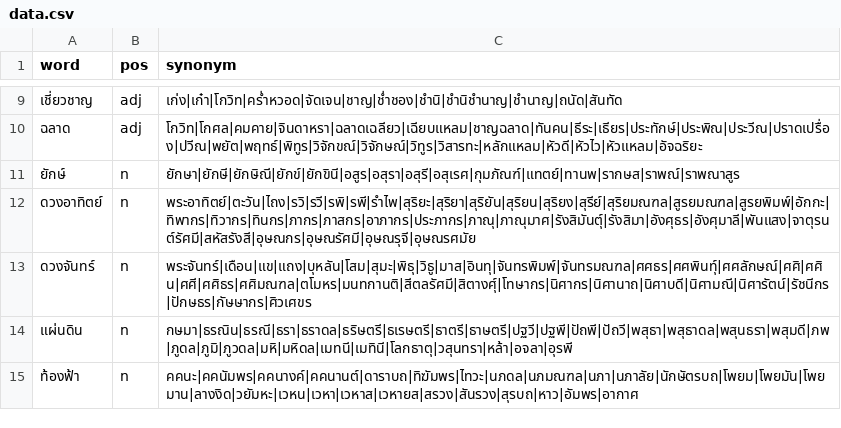
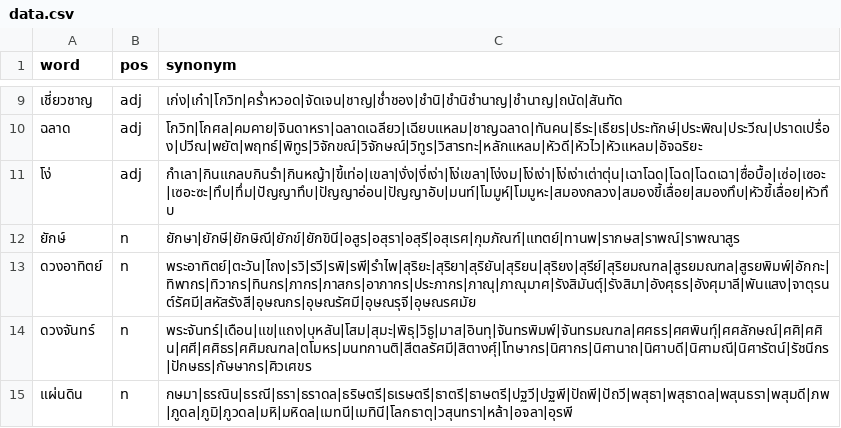
Before and after one commit to PyThaiNLP/thai-synonym, a CSV file: data.csv, drawn as a sheet; only a part is shown, gaps mark what is left out; the shorter side is filled out with more unchanged rows.

Commit message:
data.csv: Add entry.
* โง่: Add entry, with terms from Thai Wiktionary.

```diff
--- a/data.csv
+++ b/data.csv
@@ -10,2 +10,3 @@ word,pos,synonym
 ฉลาด,adj,โกวิท|โกศล|คมคาย|จินดาหรา|ฉลาดเฉลียว|เฉียบแหลม|ชาญฉลาด|ทันคน|ธีระ|เธียร|ประทักษ์|ประพิณ|ประวีณ|ปราดเปรื่อง|ปวีณ|พยัต|พฤทธ์|พิทูร|วิจักขณ์|วิจักษณ์|วิทูร|วิสารทะ|หลักแหลม|หัวดี|หัวไว|หัวแหลม|อัจฉริยะ
+โง่,adj,กำเลา|กินแกลบกินรำ|กินหญ้า|ขี้เท่อ|เขลา|งั่ง|งี่เง่า|โง่เขลา|โง่งม|โง่เง่า|โง่เง่าเต่าตุ่น|เฉาโฉด|โฉด|โฉดเฉา|ซื่อบื้อ|เซ่อ|เซอะ|เซอะซะ|ทึบ|ทึ่ม|ปัญญาทึบ|ปัญญาอ่อน|ปัญญาอับ|มนท์|โมมูห์|โมมูหะ|สมองกลวง|สมองขี้เลื่อย|สมองทึบ|หัวขี้เลื่อย|หัวทึบ
 ยักษ์,n,ยักษา|ยักษี|ยักษิณี|ยักข์|ยักขินี|อสูร|อสุรา|อสุรี|อสุเรศ|กุมภัณฑ์|แทตย์|ทานพ|รากษส|ราพณ์|ราพณาสูร
```
